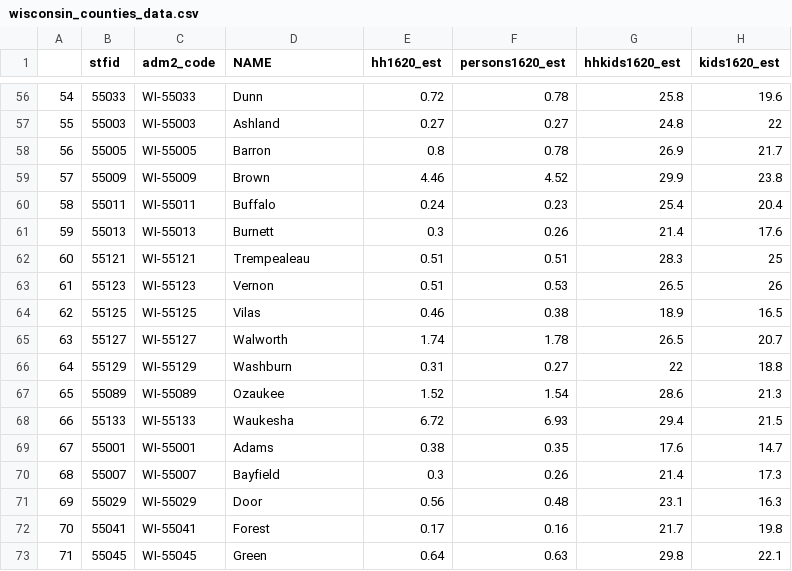
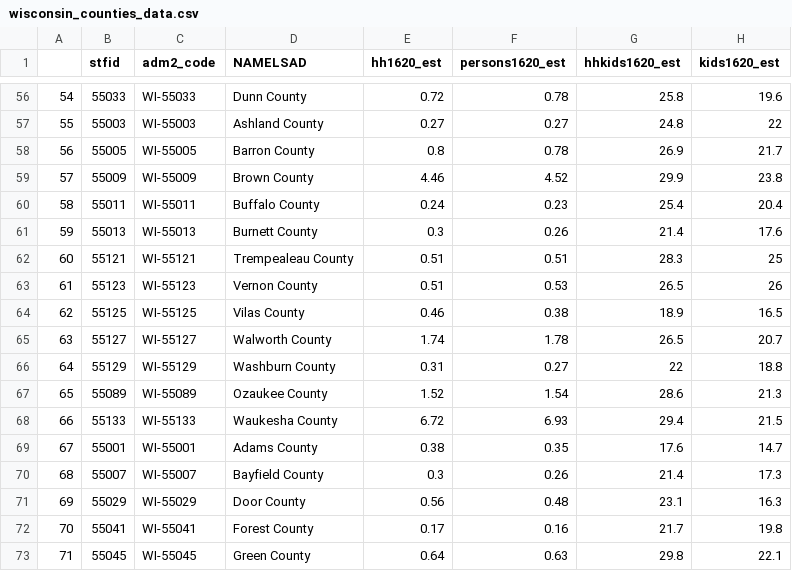
Before and after one commit to Sidrcs/Interactive_Cartography, a CSV file: unit-3/data/wisconsin_counties_data.csv, drawn as a sheet; only a part is shown, gaps mark what is left out; the diff covers the shown part only; the diff names each change by its address in the sheet, - before the commit and + after, or states it on an @@ line.

```diff
--- a/unit-3/data/wisconsin_counties_data.csv
+++ b/unit-3/data/wisconsin_counties_data.csv
-D1: NAME
+D1: NAMELSAD
-D56 (NAMELSAD): Dunn
+D56 (NAMELSAD): Dunn County
-D57 (NAMELSAD): Ashland
+D57 (NAMELSAD): Ashland County
-D58 (NAMELSAD): Barron
+D58 (NAMELSAD): Barron County
-D59 (NAMELSAD): Brown
+D59 (NAMELSAD): Brown County
-D60 (NAMELSAD): Buffalo
+D60 (NAMELSAD): Buffalo County
-D61 (NAMELSAD): Burnett
+D61 (NAMELSAD): Burnett County
-D62 (NAMELSAD): Trempealeau
+D62 (NAMELSAD): Trempealeau County
-D63 (NAMELSAD): Vernon
+D63 (NAMELSAD): Vernon County
-D64 (NAMELSAD): Vilas
+D64 (NAMELSAD): Vilas County
-D65 (NAMELSAD): Walworth
+D65 (NAMELSAD): Walworth County
-D66 (NAMELSAD): Washburn
+D66 (NAMELSAD): Washburn County
-D67 (NAMELSAD): Ozaukee
+D67 (NAMELSAD): Ozaukee County
-D68 (NAMELSAD): Waukesha
+D68 (NAMELSAD): Waukesha County
-D69 (NAMELSAD): Adams
+D69 (NAMELSAD): Adams County
-D70 (NAMELSAD): Bayfield
+D70 (NAMELSAD): Bayfield County
-D71 (NAMELSAD): Door
+D71 (NAMELSAD): Door County
-D72 (NAMELSAD): Forest
+D72 (NAMELSAD): Forest County
-D73 (NAMELSAD): Green
+D73 (NAMELSAD): Green County
```
Also changed, not shown: 54 edited cells elsewhere in this file.
